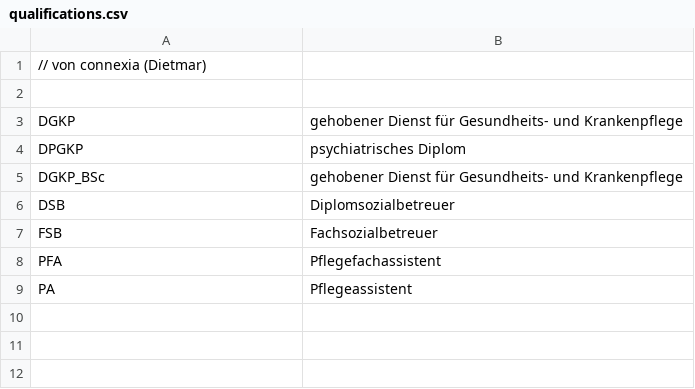
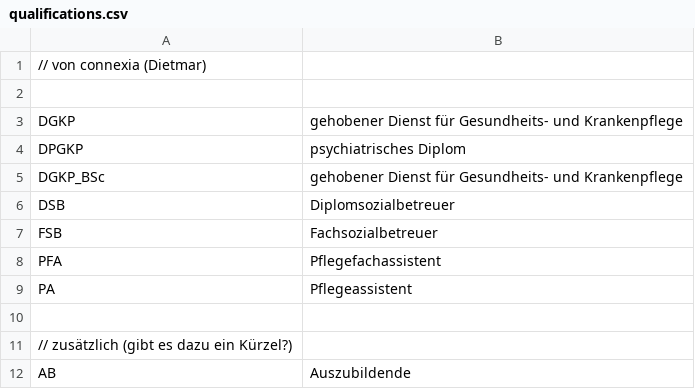
Before and after one commit to dgorbach/Vodamep, a CSV file: specifications/Datasets/qualifications.csv, drawn as a sheet; the diff names each change by its address in the sheet, - before the commit and + after, or states it on an @@ line.

Commit message:
hours_per_week, auszubildende

```diff
--- a/specifications/Datasets/qualifications.csv
+++ b/specifications/Datasets/qualifications.csv
+row 10: (empty)
+row 11: // zusätzlich (gibt es dazu ein Kürzel?)
+row 12: AB | Auszubildende
```
Also changed, not shown: 1 other file.
